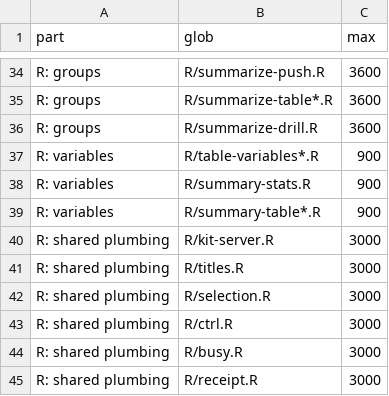
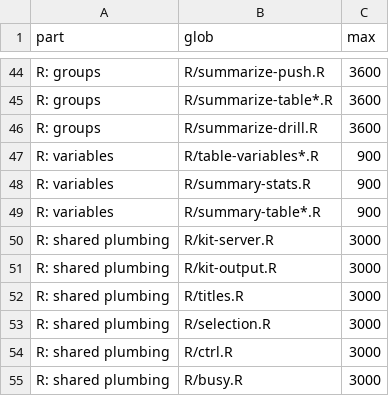
Before and after one commit to BristolMyersSquibb/blockr.viz, a CSV file: tools/budget.csv, drawn as a sheet; only a part is shown, gaps mark what is left out; the shorter side is filled out with more unchanged rows; the diff covers the shown part only.

```diff
--- a/tools/budget.csv
+++ b/tools/budget.csv
@@ -40,2 +50,3 @@ R: variables,R/summary-table*.R,900
 R: shared plumbing,R/kit-server.R,3000
+R: shared plumbing,R/kit-output.R,3000
 R: shared plumbing,R/titles.R,3000
```
Also changed, not shown: 12 added rows elsewhere in this file, 35 other files.
